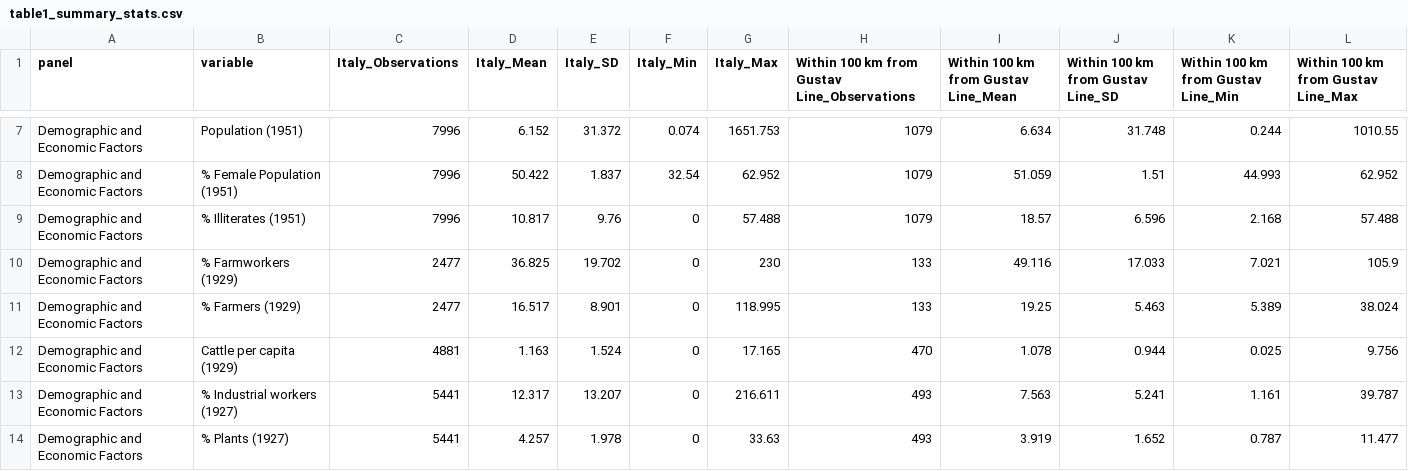
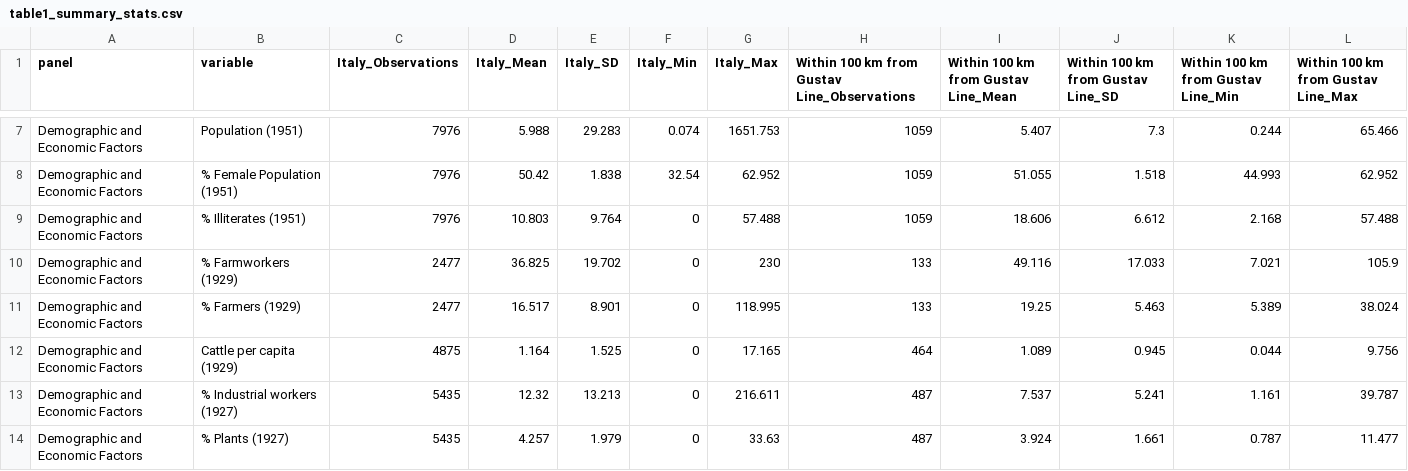
Before and after one commit to francescochecola-hash/war-and-institutional-change-gustav-line, a CSV file: results/tables/table1_summary_stats.csv, drawn as a sheet; only a part is shown, gaps mark what is left out; the diff covers the shown part only; the diff names each change by its address in the sheet, - before the commit and + after, or states it on an @@ line.

```diff
--- a/results/tables/table1_summary_stats.csv
+++ b/results/tables/table1_summary_stats.csv
-C7:C9 (Italy_Observations): 7996
+C7:C9 (Italy_Observations): 7976
-D7 (Italy_Mean): 6.152
+D7 (Italy_Mean): 5.988
-E7 (Italy_SD): 31.372
+E7 (Italy_SD): 29.283
-H7:H9: 1079
+H7:H9: 1059
-I7: 6.634
+I7: 5.407
-J7: 31.748
+J7: 7.3
-L7: 1010.55
+L7: 65.466
-D8 (Italy_Mean): 50.422
+D8 (Italy_Mean): 50.42
-E8 (Italy_SD): 1.837
+E8 (Italy_SD): 1.838
-I8: 51.059
+I8: 51.055
-J8: 1.51
+J8: 1.518
-D9 (Italy_Mean): 10.817
+D9 (Italy_Mean): 10.803
-E9 (Italy_SD): 9.76
+E9 (Italy_SD): 9.764
-I9: 18.57
+I9: 18.606
-J9: 6.596
+J9: 6.612
-C12 (Italy_Observations): 4881
+C12 (Italy_Observations): 4875
-D12 (Italy_Mean): 1.163
+D12 (Italy_Mean): 1.164
-E12 (Italy_SD): 1.524
+E12 (Italy_SD): 1.525
-H12: 470
+H12: 464
-I12: 1.078
+I12: 1.089
-J12: 0.944
+J12: 0.945
-K12: 0.025
+K12: 0.044
-C13:C14 (Italy_Observations): 5441
+C13:C14 (Italy_Observations): 5435
-D13 (Italy_Mean): 12.317
+D13 (Italy_Mean): 12.32
-E13 (Italy_SD): 13.207
+E13 (Italy_SD): 13.213
-H13:H14: 493
+H13:H14: 487
-I13: 7.563
+I13: 7.537
-E14 (Italy_SD): 1.978
+E14 (Italy_SD): 1.979
-I14: 3.919
+I14: 3.924
-J14: 1.652
+J14: 1.661
```
Also changed, not shown: 119 edited cells elsewhere in this file.
